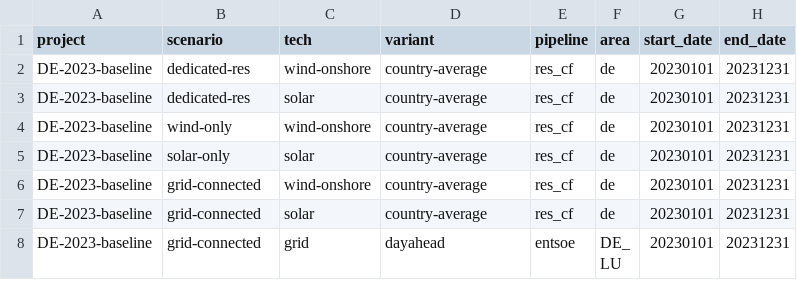
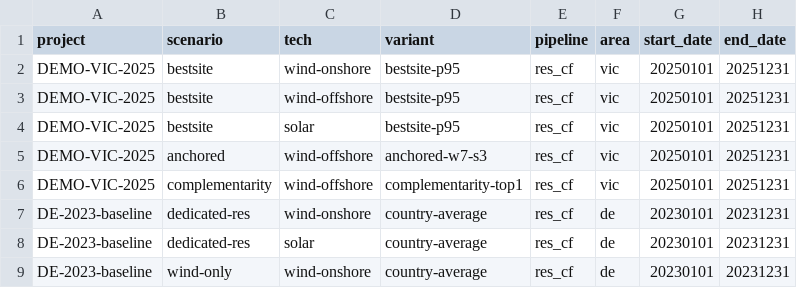
Before and after one commit to Paul-Particle/lcox-steel, a CSV file: config/projects.csv, drawn as a sheet; only a part is shown; the shorter side is filled out with more unchanged rows; the diff names each change by its address in the sheet, - before the commit and + after, or states it on an @@ line.

Commit message:
Add self-contained DEMO-VIC-2025 as the default target
Bare `snakemake` now builds a small Victoria (AUS) demo that runs after a fresh
clone with no CDS download, no EEZ/NE zips, and no API keys. It exercises the
best-site (07) and complementarity (08) RES-CF science through h2_dri solves to
a viz report (LCOH ~4.7–5.7 EUR/kg across the three scenarios). `snakemake all`
still builds the real projects.

Shipped fixtures (force-added past .gitignore; sidestep CDS + the 113 MB EEZ +
logins):
- cutouts/vic_20250101_20251231_backup.nc — VIC-box, full-year, float32 slice of
  the AUS cutout (~44 MB); download_cutout copies it in place of a CDS call
- resources/shapes/vic_{geo,offshore_geo}.parquet — derived geometry clipped to
  the VIC box, region=VIC

Wiring:
- config: add res_cf.countries.vic (region=VIC) so the rules resolve
- projects.csv: DEMO-VIC-2025 with bestsite / anchored / complementarity scenarios
- Snakefile: new `rule demo` (default_target) targets the demo report+plot;
  `rule all` keeps the full per-project fan-out and drops the dangling ENTSO-E
  DE_LU_grid_full archive target
- README: quick-start (demo) vs real-projects (`snakemake all`) sections

```diff
--- a/config/projects.csv
+++ b/config/projects.csv
+row 2: DEMO-VIC-2025 | bestsite | wind-onshore | bestsite-p95 | res_cf | vic | 20250101 | 20251231
+row 3: DEMO-VIC-2025 | bestsite | wind-offshore | bestsite-p95 | res_cf | vic | 20250101 | 20251231
+row 4: DEMO-VIC-2025 | bestsite | solar | bestsite-p95 | res_cf | vic | 20250101 | 20251231
+row 5: DEMO-VIC-2025 | anchored | wind-offshore | anchored-w7-s3 | res_cf | vic | 20250101 | 20251231
+row 6: DEMO-VIC-2025 | complementarity | wind-offshore | complementarity-top1 | res_cf | vic | 20250101 | 20251231
```
Also changed, not shown: 6 other files.
